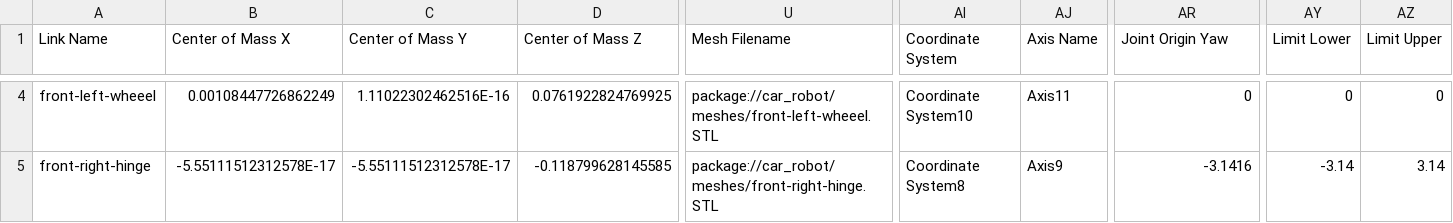
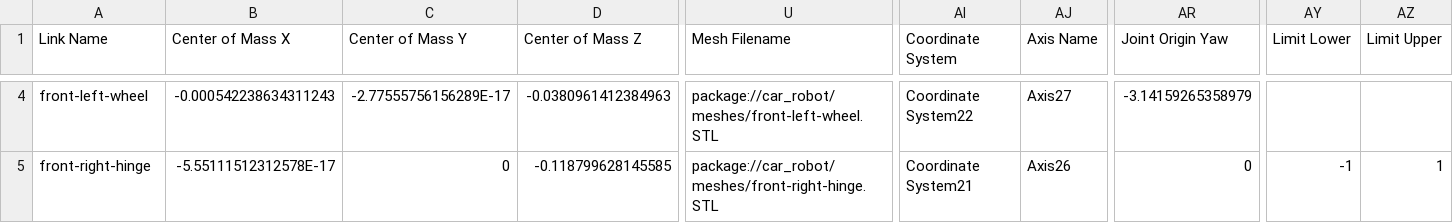
Before and after one commit to mayankysharma/Cyber-Shopper, a CSV file: car_robot/urdf/car_robot.csv, drawn as a sheet; only a part is shown, gaps mark what is left out; the diff covers the shown part only; the diff names each change by its address in the sheet, - before the commit and + after, or states it on an @@ line.

```diff
--- a/car_robot/urdf/car_robot.csv
+++ b/car_robot/urdf/car_robot.csv
-A4 (Link Name): front-left-wheeel
+A4 (Link Name): front-left-wheel
-B4 (Center of Mass X): 0.00108447726862249
+B4 (Center of Mass X): -0.000542238634311243
-C4 (Center of Mass Y): 1.11022302462516E-16
+C4 (Center of Mass Y): -2.77555756156289E-17
-D4 (Center of Mass Z): 0.0761922824769925
+D4 (Center of Mass Z): -0.0380961412384963
-U4 (Mesh Filename): package://car_robot/meshes/front-left-wheeel.STL
+U4 (Mesh Filename): package://car_robot/meshes/front-left-wheel.STL
-AI4 (Coordinate System): Coordinate System10
+AI4 (Coordinate System): Coordinate System22
-AJ4 (Axis Name): Axis11
+AJ4 (Axis Name): Axis27
-AR4 (Joint Origin Yaw): 0
+AR4 (Joint Origin Yaw): -3.14159265358979
-AY4 (Limit Lower): 0
+AY4 (Limit Lower): (empty)
-AZ4 (Limit Upper): 0
+AZ4 (Limit Upper): (empty)
-C5 (Center of Mass Y): -5.55111512312578E-17
+C5 (Center of Mass Y): 0
-AI5 (Coordinate System): Coordinate System8
+AI5 (Coordinate System): Coordinate System21
-AJ5 (Axis Name): Axis9
+AJ5 (Axis Name): Axis26
-AR5 (Joint Origin Yaw): -3.1416
+AR5 (Joint Origin Yaw): 0
-AY5 (Limit Lower): -3.14
+AY5 (Limit Lower): -1
-AZ5 (Limit Upper): 3.14
+AZ5 (Limit Upper): 1
```
Also changed, not shown: 1 added row, 1 removed row and 71 edited cells elsewhere in this file, 13 other files.
